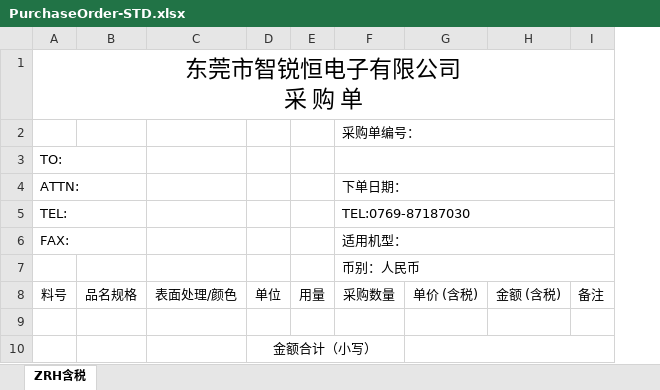
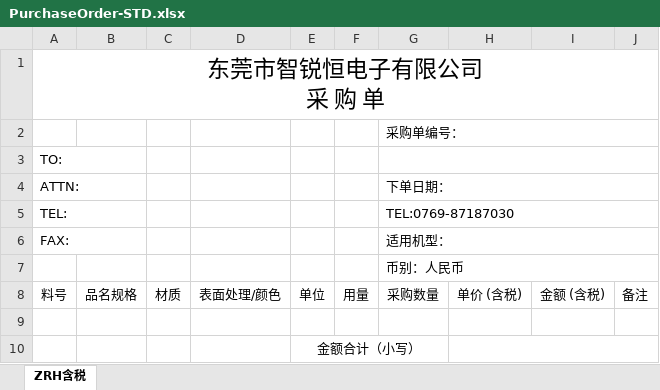
Before and after one commit to zhulegend-zlj/erp, an Excel workbook: backend/templates/PurchaseOrder-STD.xlsx, sheet ZRH含税, drawn as a sheet; only a part is shown; values as stored, in another font and other column widths than the file's, no borders; the diff names each change by its address in the sheet, - before the commit and + after, or states it on an @@ line.

```diff
--- a/backend/templates/PurchaseOrder-STD.xlsx (sheet ZRH含税)
+++ b/backend/templates/PurchaseOrder-STD.xlsx (sheet ZRH含税)
+column C, row 8: 材质
```
Also changed, not shown: 3 other files.
